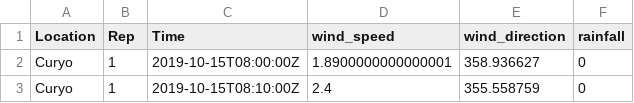
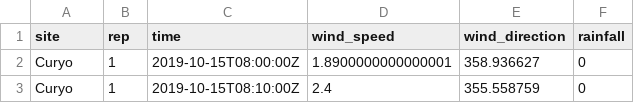
Before and after one commit to adamhsparks/ChickpeaAscoDispersal, a CSV file: cache/cleaned_weather.csv, drawn as a sheet; only a part is shown.

Commit message:
Standardise colnames for data

```diff
--- a/cache/cleaned_weather.csv
+++ b/cache/cleaned_weather.csv
@@ -1,2 +1,2 @@
-Location,Rep,Time,wind_speed,wind_direction,rainfall
+site,rep,time,wind_speed,wind_direction,rainfall
 Curyo,1,2019-10-15T08:00:00Z,1.8900000000000001,358.936627,0
```
Also changed, not shown: cache/weather_summary.csv, 2 other files.
